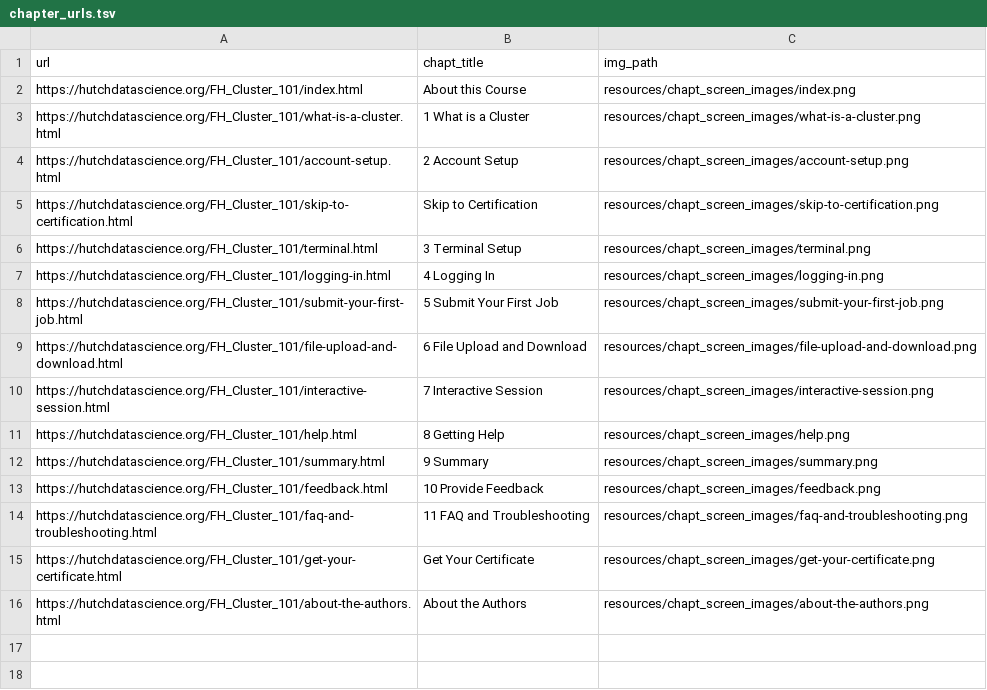
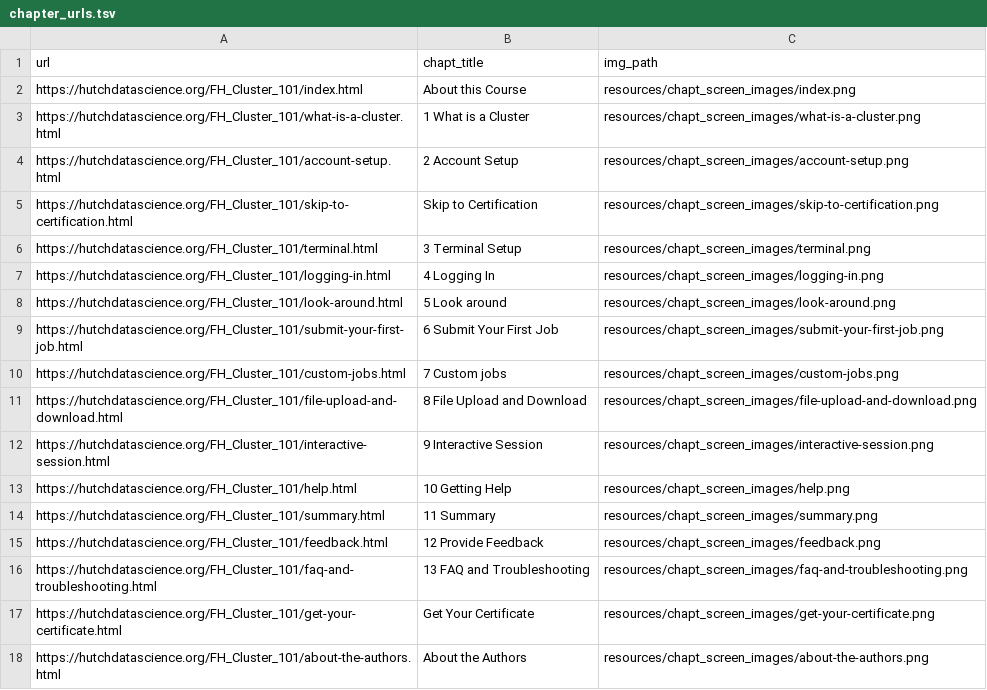
Before and after one commit to fhdsl/FH_Cluster_101, a TSV file: resources/chapt_screen_images/chapter_urls.tsv, drawn as a sheet.

```diff
--- a/resources/chapt_screen_images/chapter_urls.tsv
+++ b/resources/chapt_screen_images/chapter_urls.tsv
@@ -7,9 +7,11 @@ https://hutchdatascience.org/FH_Cluster_101/terminal.html	3 Terminal Setup	resou
 https://hutchdatascience.org/FH_Cluster_101/logging-in.html	4 Logging In	resources/chapt_screen_images/logging-in.png
-https://hutchdatascience.org/FH_Cluster_101/submit-your-first-job.html	5 Submit Your First Job	resources/chapt_screen_images/submit-your-first-job.png
-https://hutchdatascience.org/FH_Cluster_101/file-upload-and-download.html	6 File Upload and Download	resources/chapt_screen_images/file-upload-and-download.png
-https://hutchdatascience.org/FH_Cluster_101/interactive-session.html	7 Interactive Session	resources/chapt_screen_images/interactive-session.png
-https://hutchdatascience.org/FH_Cluster_101/help.html	8 Getting Help	resources/chapt_screen_images/help.png
-https://hutchdatascience.org/FH_Cluster_101/summary.html	9 Summary	resources/chapt_screen_images/summary.png
-https://hutchdatascience.org/FH_Cluster_101/feedback.html	10 Provide Feedback	resources/chapt_screen_images/feedback.png
-https://hutchdatascience.org/FH_Cluster_101/faq-and-troubleshooting.html	11 FAQ and Troubleshooting	resources/chapt_screen_images/faq-and-troubleshooting.png
+https://hutchdatascience.org/FH_Cluster_101/look-around.html	5 Look around	resources/chapt_screen_images/look-around.png
+https://hutchdatascience.org/FH_Cluster_101/submit-your-first-job.html	6 Submit Your First Job	resources/chapt_screen_images/submit-your-first-job.png
+https://hutchdatascience.org/FH_Cluster_101/custom-jobs.html	7 Custom jobs	resources/chapt_screen_images/custom-jobs.png
+https://hutchdatascience.org/FH_Cluster_101/file-upload-and-download.html	8 File Upload and Download	resources/chapt_screen_images/file-upload-and-download.png
+https://hutchdatascience.org/FH_Cluster_101/interactive-session.html	9 Interactive Session	resources/chapt_screen_images/interactive-session.png
+https://hutchdatascience.org/FH_Cluster_101/help.html	10 Getting Help	resources/chapt_screen_images/help.png
+https://hutchdatascience.org/FH_Cluster_101/summary.html	11 Summary	resources/chapt_screen_images/summary.png
+https://hutchdatascience.org/FH_Cluster_101/feedback.html	12 Provide Feedback	resources/chapt_screen_images/feedback.png
+https://hutchdatascience.org/FH_Cluster_101/faq-and-troubleshooting.html	13 FAQ and Troubleshooting	resources/chapt_screen_images/faq-and-troubleshooting.png
 https://hutchdatascience.org/FH_Cluster_101/get-your-certificate.html	Get Your Certificate	resources/chapt_screen_images/get-your-certificate.png
```
Also changed, not shown: 48 other files.
